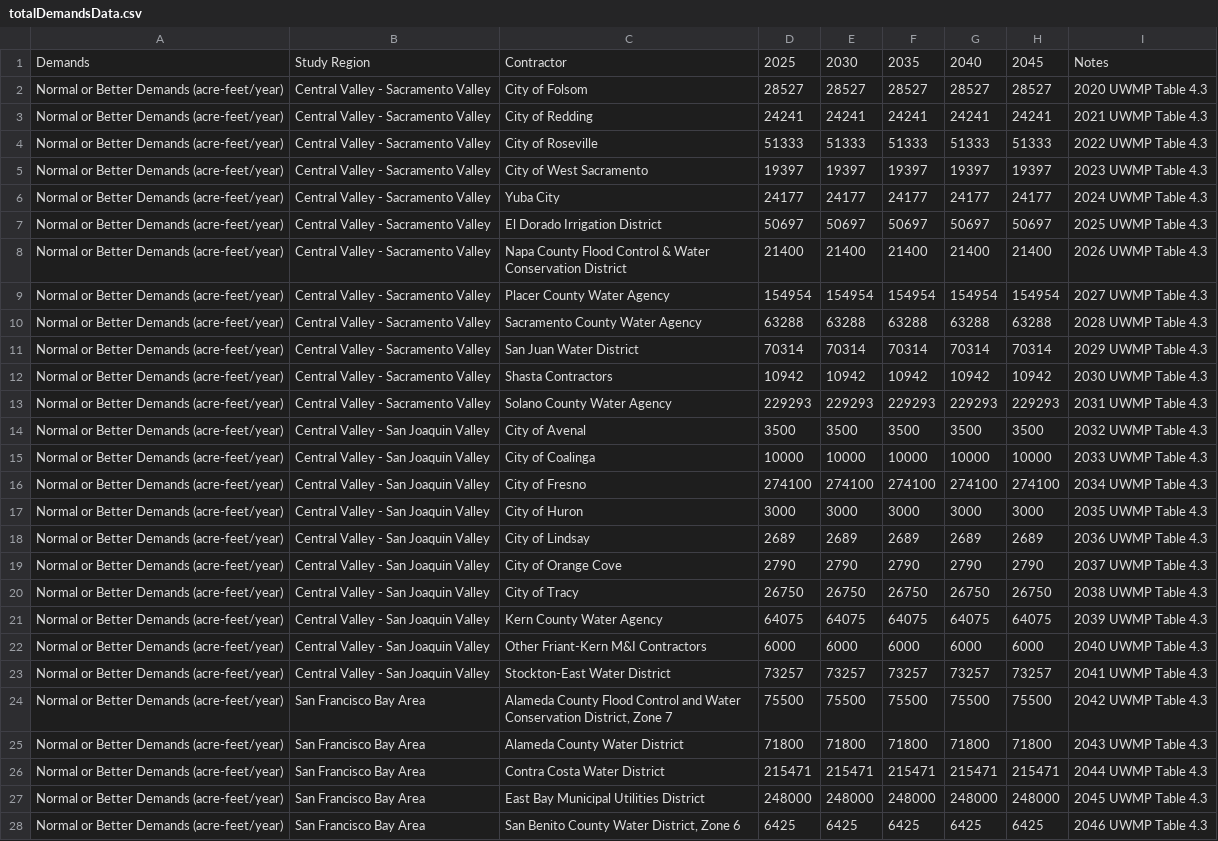
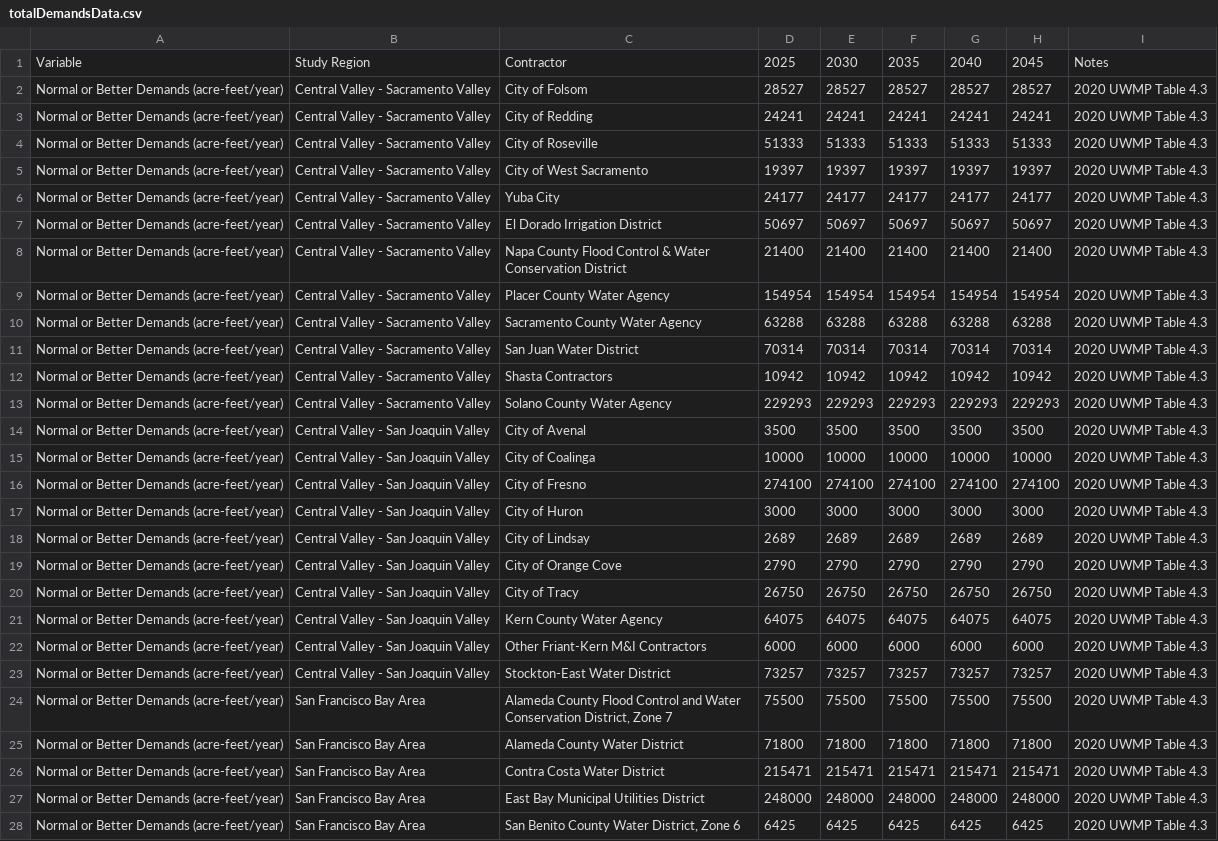
Before and after one commit to dayamuralidharan/California-Urban-Water-Management-Economic-Tool, a CSV file: CaUWMET/src/inputData/totalDemandsData.csv, drawn as a sheet; only a part is shown; the diff covers the shown part only; the diff names each change by its address in the sheet, - before the commit and + after, or states it on an @@ line.

Commit message:
Reduced editable table to future planning year data only. Still need to get it working if the user changes the year.

```diff
--- a/CaUWMET/src/inputData/totalDemandsData.csv
+++ b/CaUWMET/src/inputData/totalDemandsData.csv
-A1: Demands
+A1: Variable
-I3: 2021 UWMP Table 4.3
+I3: 2020 UWMP Table 4.3
-I4: 2022 UWMP Table 4.3
+I4: 2020 UWMP Table 4.3
-I5: 2023 UWMP Table 4.3
+I5: 2020 UWMP Table 4.3
-I6: 2024 UWMP Table 4.3
+I6: 2020 UWMP Table 4.3
-I7: 2025 UWMP Table 4.3
+I7: 2020 UWMP Table 4.3
-I8: 2026 UWMP Table 4.3
+I8: 2020 UWMP Table 4.3
-I9: 2027 UWMP Table 4.3
+I9: 2020 UWMP Table 4.3
-I10: 2028 UWMP Table 4.3
+I10: 2020 UWMP Table 4.3
-I11: 2029 UWMP Table 4.3
+I11: 2020 UWMP Table 4.3
-I12: 2030 UWMP Table 4.3
+I12: 2020 UWMP Table 4.3
-I13: 2031 UWMP Table 4.3
+I13: 2020 UWMP Table 4.3
-I14: 2032 UWMP Table 4.3
+I14: 2020 UWMP Table 4.3
-I15: 2033 UWMP Table 4.3
+I15: 2020 UWMP Table 4.3
-I16: 2034 UWMP Table 4.3
+I16: 2020 UWMP Table 4.3
-I17: 2035 UWMP Table 4.3
+I17: 2020 UWMP Table 4.3
-I18: 2036 UWMP Table 4.3
+I18: 2020 UWMP Table 4.3
-I19: 2037 UWMP Table 4.3
+I19: 2020 UWMP Table 4.3
-I20: 2038 UWMP Table 4.3
+I20: 2020 UWMP Table 4.3
-I21: 2039 UWMP Table 4.3
+I21: 2020 UWMP Table 4.3
-I22: 2040 UWMP Table 4.3
+I22: 2020 UWMP Table 4.3
-I23: 2041 UWMP Table 4.3
+I23: 2020 UWMP Table 4.3
-I24: 2042 UWMP Table 4.3
+I24: 2020 UWMP Table 4.3
-I25: 2043 UWMP Table 4.3
+I25: 2020 UWMP Table 4.3
-I26: 2044 UWMP Table 4.3
+I26: 2020 UWMP Table 4.3
-I27: 2045 UWMP Table 4.3
+I27: 2020 UWMP Table 4.3
-I28: 2046 UWMP Table 4.3
+I28: 2020 UWMP Table 4.3
```
Also changed, not shown: 99 edited cells elsewhere in this file, 5 other files.
